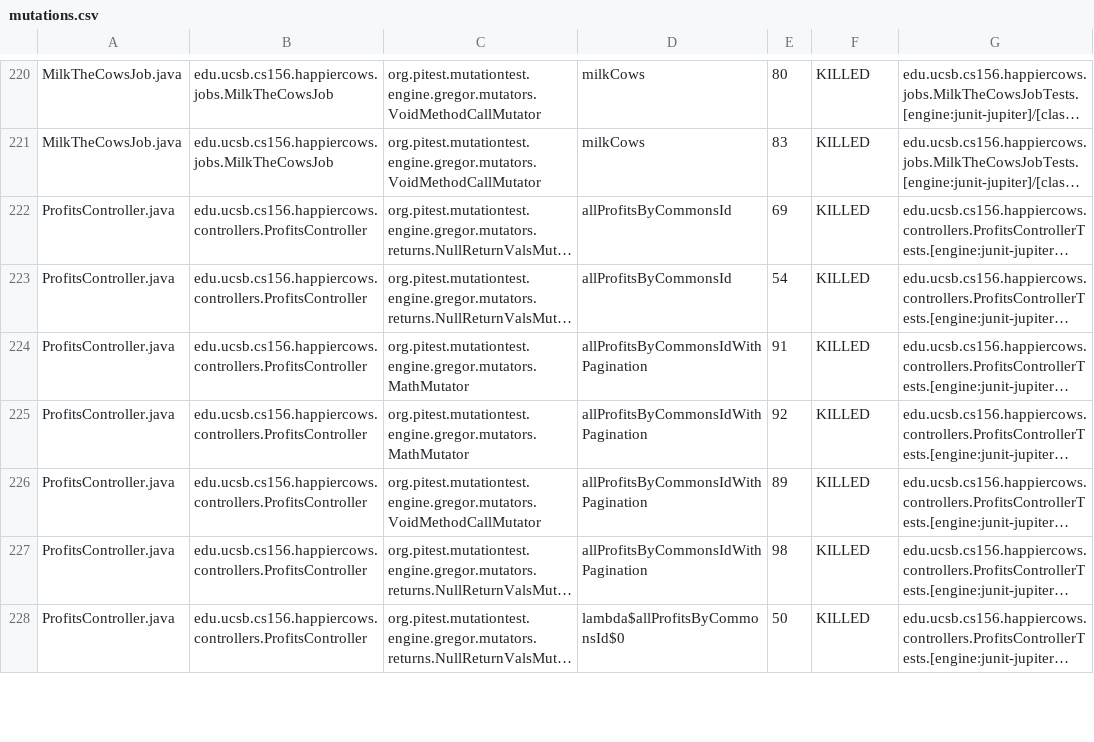
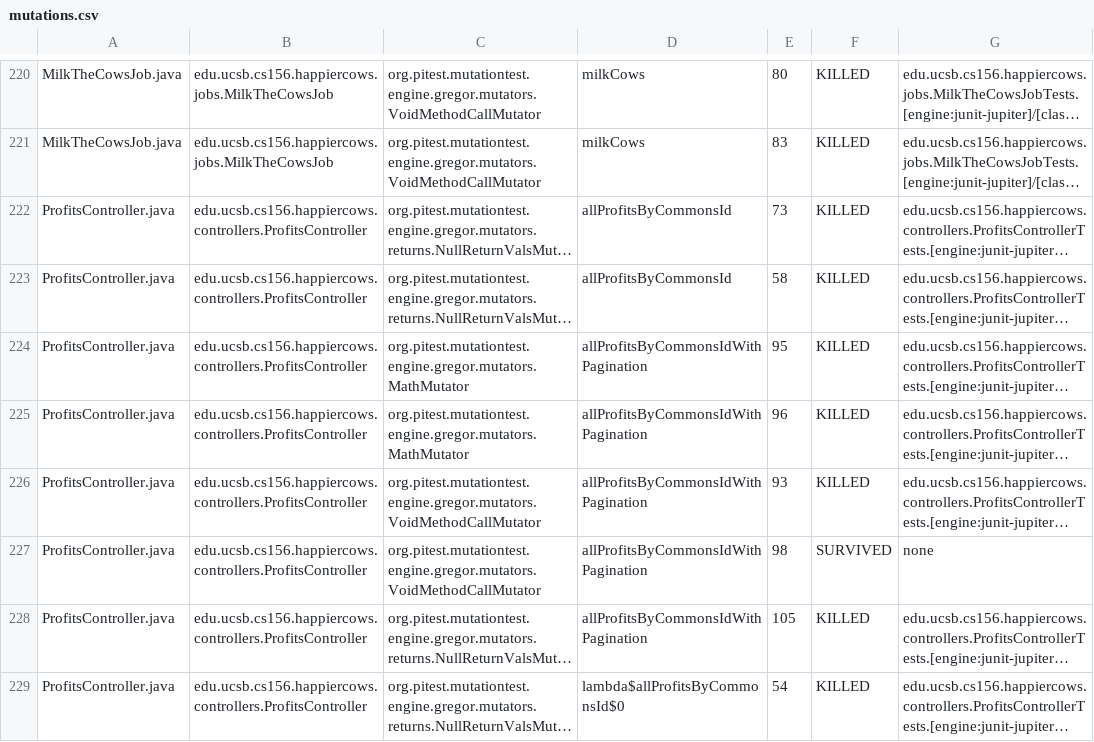
Before and after one commit to ucsb-cs156-s24/proj-happycows-s24-4pm-6, a CSV file: pitest/mutations.csv, drawn as a sheet; only a part is shown, gaps mark what is left out; long unchanged cells end in …; addresses are those after the commit; the diff covers the shown part only; the diff names each change by its address in the sheet, - before the commit and + after, or states it on an @@ line.

Commit message:
Deploying to gh-pages from @ ucsb-cs156-s24/proj-happycows-s24-4pm-6@758df76cc8a10aac7094e0fec0b704e9c9ef048b 🚀

```diff
--- a/pitest/mutations.csv
+++ b/pitest/mutations.csv
-E222: 69
+E222: 73
-E223: 54
+E223: 58
-E224: 91
+E224: 95
-E225: 92
+E225: 96
-E226: 89
+E226: 93
+row 227: ProfitsController.java | edu.ucsb.cs156.happiercows.controllers.ProfitsController | org.pitest.mutationtest.engine.gregor.mutators.VoidMethodCallMutator | allProfitsByCommonsIdWithPagination | 98 | SURVIVED | none
-E228: 98
+E228: 105
-E229: 50
+E229: 54
```
Also changed, not shown: 56 edited cells elsewhere in this file, 50 other files.
